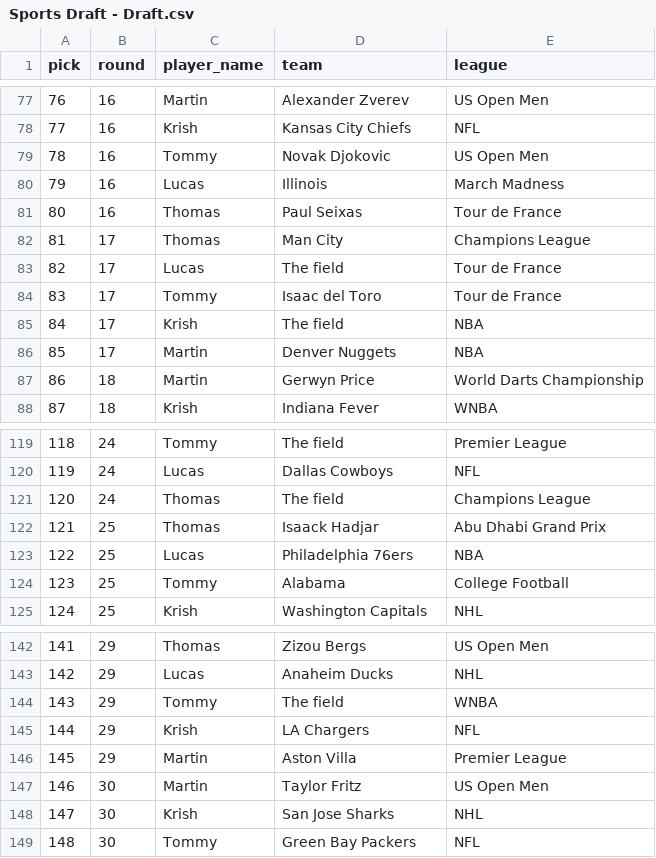
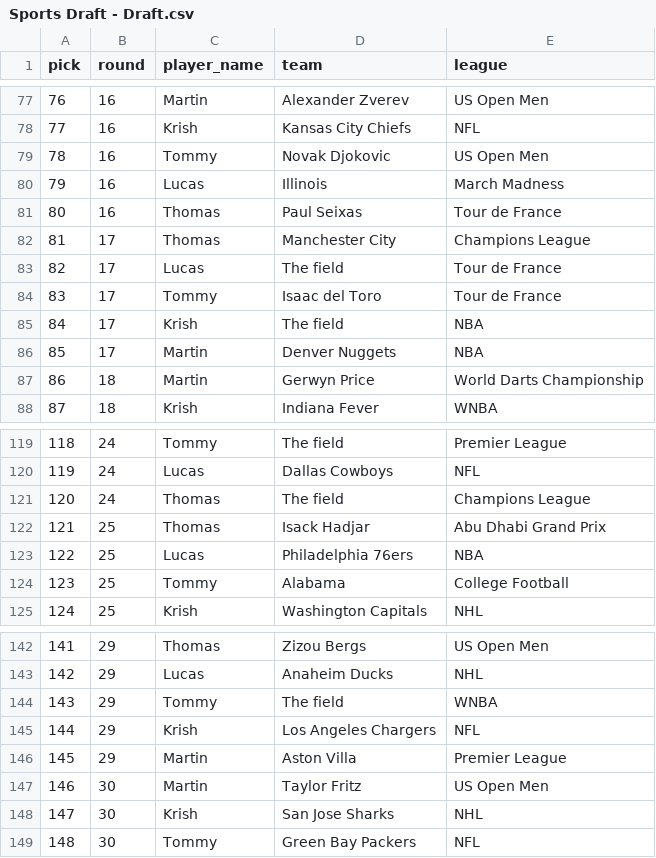
Before and after one commit to martinbog19/the-field, a CSV file: data/Sports Draft - Draft.csv, drawn as a sheet; only a part is shown, gaps mark what is left out; the diff covers the shown part only.

```diff
--- a/data/Sports Draft - Draft.csv
+++ b/data/Sports Draft - Draft.csv
@@ -81,3 +81,3 @@ pick,round,player_name,team,league
 80,16,Thomas,Paul Seixas,Tour de France
-81,17,Thomas,Man City,Champions League
+81,17,Thomas,Manchester City,Champions League
 82,17,Lucas,The field,Tour de France
@@ -121,3 +121,3 @@ pick,round,player_name,team,league
 120,24,Thomas,The field,Champions League
-121,25,Thomas,Isaack Hadjar,Abu Dhabi Grand Prix
+121,25,Thomas,Isack Hadjar,Abu Dhabi Grand Prix
 122,25,Lucas,Philadelphia 76ers,NBA
@@ -144,3 +144,3 @@ pick,round,player_name,team,league
 143,29,Tommy,The field,WNBA
-144,29,Krish,LA Chargers,NFL
+144,29,Krish,Los Angeles Chargers,NFL
 145,29,Martin,Aston Villa,Premier League
```
Also changed, not shown: 17 edited cells elsewhere in this file, 1 other file.
